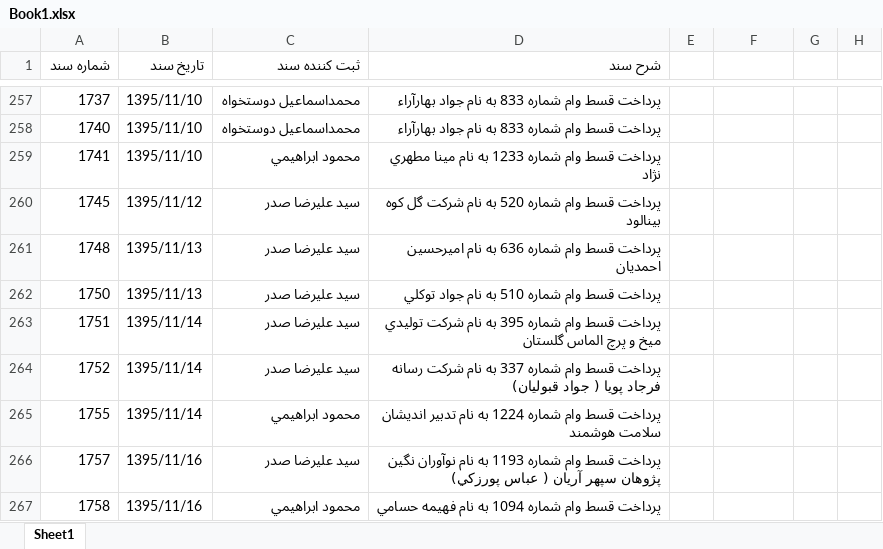
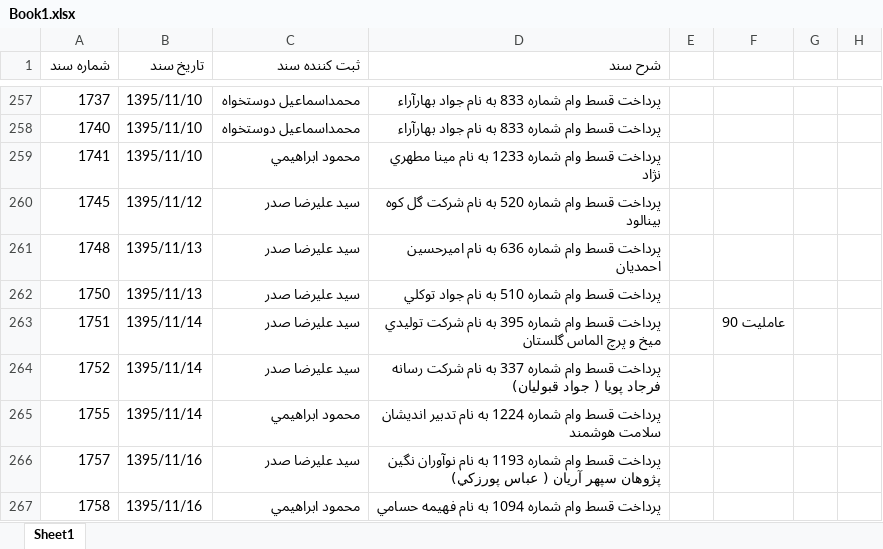
Before and after one commit to mahdi1366/rtfund, an Excel workbook: Book1.xlsx, sheet Sheet1, drawn as a sheet; only a part is shown, gaps mark what is left out; values as stored, in another font and other column widths than the file's, no cell formats; the diff covers the shown part only; the diff names each change by its address in the sheet, - before the commit and + after, or states it on an @@ line.

```diff
--- a/Book1.xlsx (sheet Sheet1)
+++ b/Book1.xlsx (sheet Sheet1)
-F263: (empty)
+F263: عاملیت 90
```
Also changed, not shown: 6 edited cells elsewhere in this sheet, cell formats, 2 other files.
